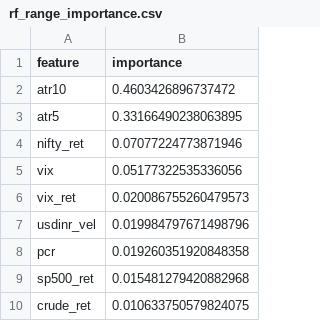
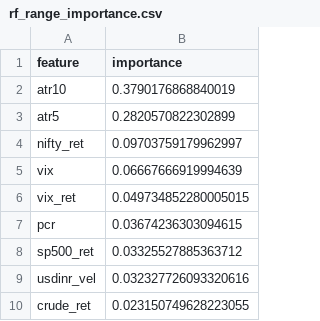
Before and after one commit to pravindev666/Moses-Random-Trees, a CSV file: data/models/rf_range_importance.csv, drawn as a sheet.

```diff
--- a/data/models/rf_range_importance.csv
+++ b/data/models/rf_range_importance.csv
@@ -1,10 +1,10 @@
 feature,importance
-atr10,0.4603426896737472
-atr5,0.33166490238063895
-nifty_ret,0.07077224773871946
-vix,0.05177322535336056
-vix_ret,0.020086755260479573
-usdinr_vel,0.019984797671498796
-pcr,0.019260351920848358
-sp500_ret,0.015481279420882968
-crude_ret,0.010633750579824075
+atr10,0.3790176868840019
+atr5,0.2820570822302899
+nifty_ret,0.09703759179962997
+vix,0.06667666919994639
+vix_ret,0.049734852280005015
+pcr,0.03674236303094615
+sp500_ret,0.03325527885363712
+usdinr_vel,0.032327726093320616
+crude_ret,0.023150749628223055
```
Also changed, not shown: data/models/rf_dir_14d_importance.csv, data/models/rf_dir_3d_importance.csv, 9 other files.
